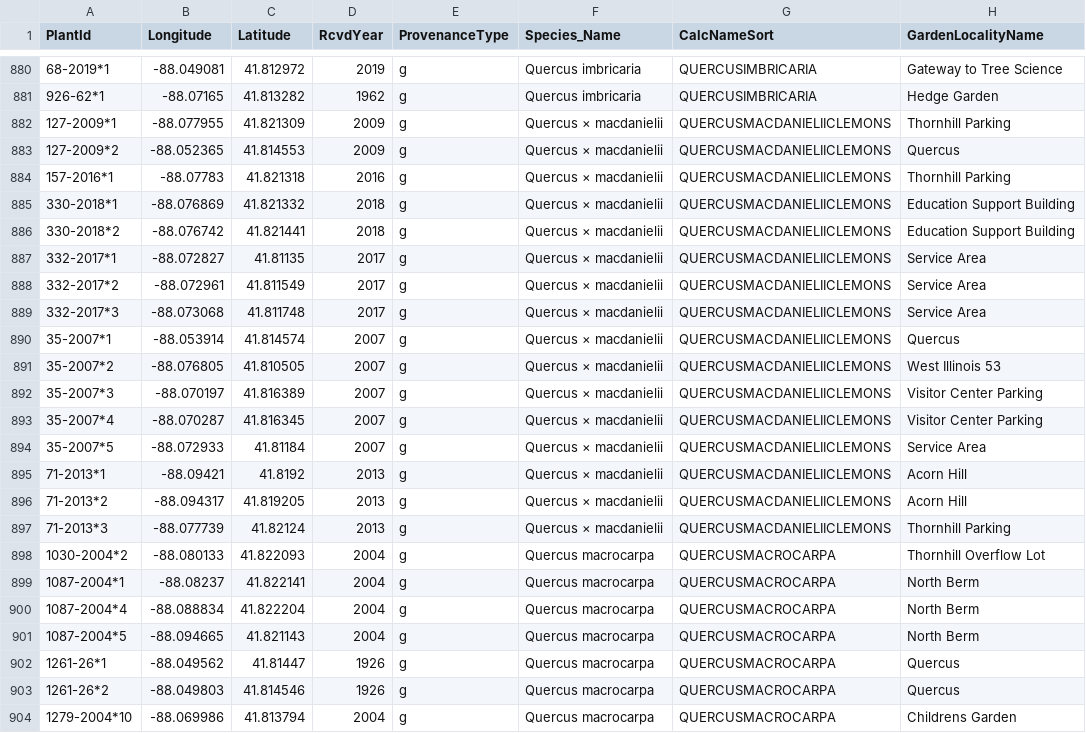
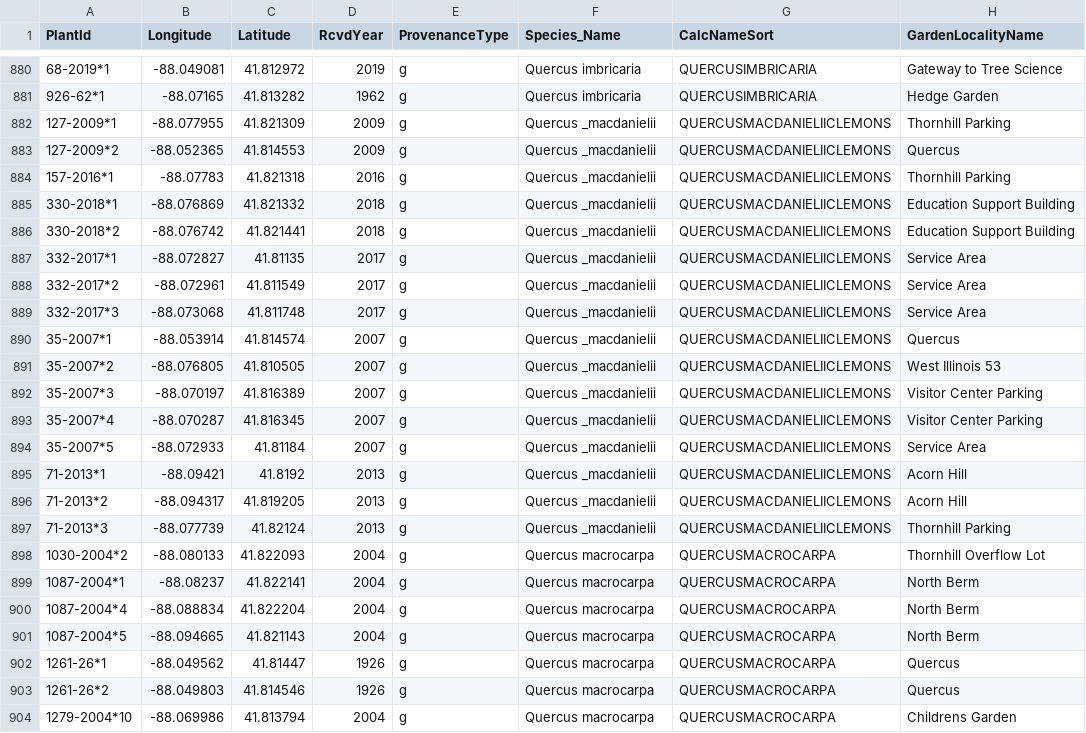
Before and after one commit to HobanLab/USBG_Hybrid_Acorn, a CSV file: Analyses/Geographic_Results/TMA_limited_occ_df.csv, drawn as a sheet; only a part is shown, gaps mark what is left out; the diff covers the shown part only; the diff names each change by its address in the sheet, - before the commit and + after, or states it on an @@ line.

```diff
--- a/Analyses/Geographic_Results/TMA_limited_occ_df.csv
+++ b/Analyses/Geographic_Results/TMA_limited_occ_df.csv
-F882:F897 (Species_Name): Quercus × macdanielii
+F882:F897 (Species_Name): Quercus _macdanielii
```
Also changed, not shown: 14 edited cells elsewhere in this file, Analyses/Geographic_Results/Starhill_limited_occ_df.csv, Analyses/Geographic_Results/UCDavis_limited_occ_df.csv, 9 other files.
